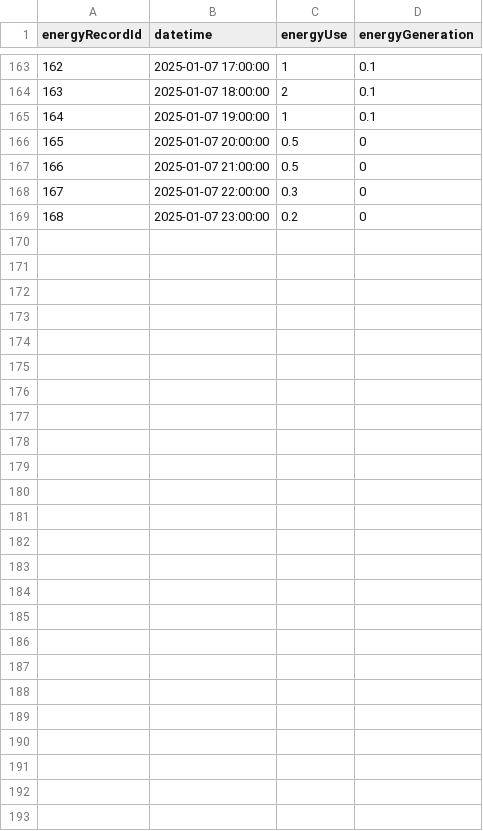
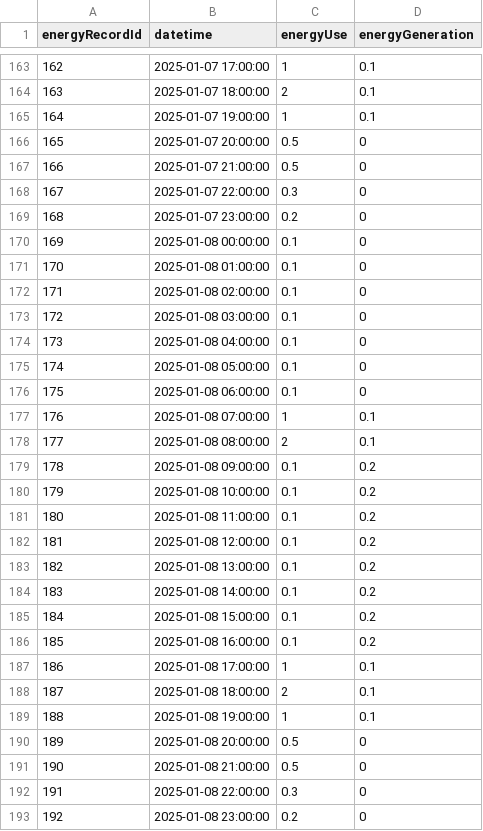
Before and after one commit to EcoCareSoftwareEngineering/backend, a CSV file: data/energy_records.csv, drawn as a sheet; only a part is shown, gaps mark what is left out.

Commit message:
Testing and new data

```diff
--- a/data/energy_records.csv
+++ b/data/energy_records.csv
@@ -169 +169,25 @@ energyRecordId,datetime,energyUse,energyGeneration
 168,2025-01-07 23:00:00,0.2,0
+169,2025-01-08 00:00:00,0.1,0
+170,2025-01-08 01:00:00,0.1,0
+171,2025-01-08 02:00:00,0.1,0
+172,2025-01-08 03:00:00,0.1,0
+173,2025-01-08 04:00:00,0.1,0
+174,2025-01-08 05:00:00,0.1,0
+175,2025-01-08 06:00:00,0.1,0
+176,2025-01-08 07:00:00,1,0.1
+177,2025-01-08 08:00:00,2,0.1
+178,2025-01-08 09:00:00,0.1,0.2
+179,2025-01-08 10:00:00,0.1,0.2
+180,2025-01-08 11:00:00,0.1,0.2
+181,2025-01-08 12:00:00,0.1,0.2
+182,2025-01-08 13:00:00,0.1,0.2
+183,2025-01-08 14:00:00,0.1,0.2
+184,2025-01-08 15:00:00,0.1,0.2
+185,2025-01-08 16:00:00,0.1,0.2
+186,2025-01-08 17:00:00,1,0.1
+187,2025-01-08 18:00:00,2,0.1
+188,2025-01-08 19:00:00,1,0.1
+189,2025-01-08 20:00:00,0.5,0
+190,2025-01-08 21:00:00,0.5,0
+191,2025-01-08 22:00:00,0.3,0
+192,2025-01-08 23:00:00,0.2,0
```
Also changed, not shown: data/iot_devices.csv, 1 other file.
